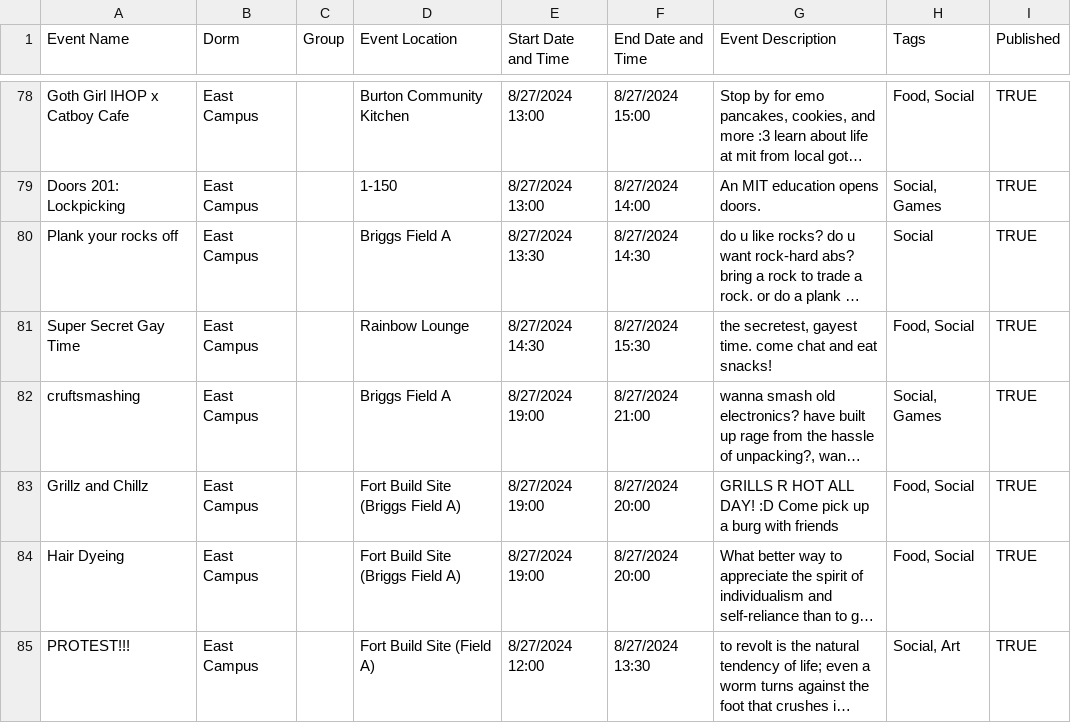
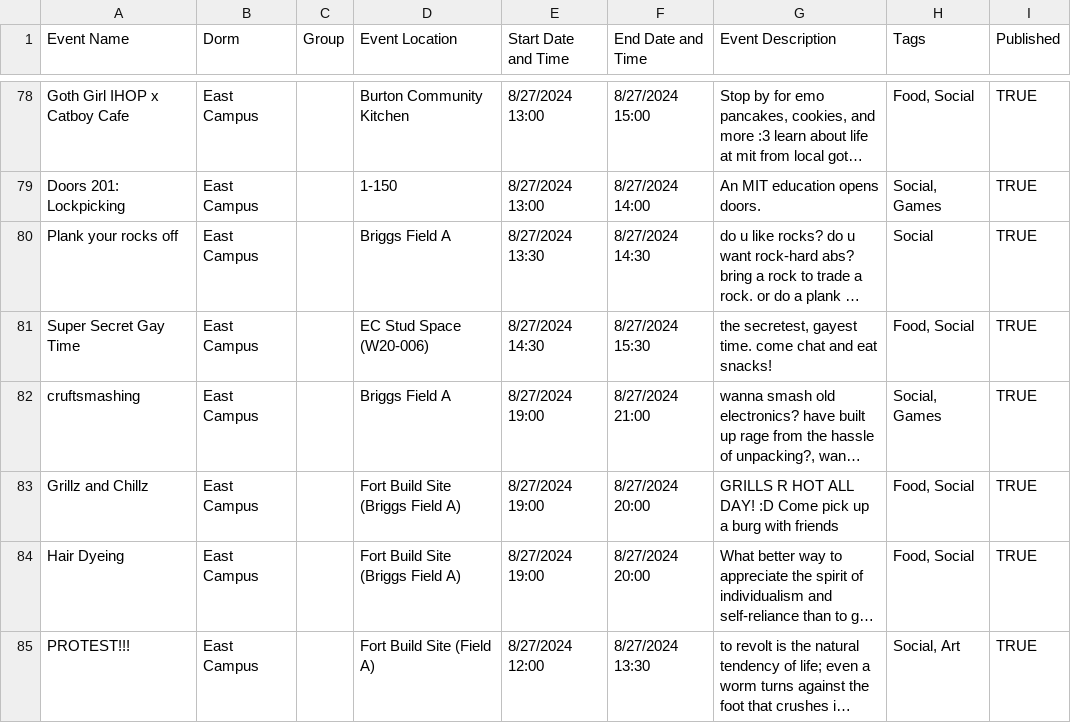
Before and after one commit to mit-dormcon/t-rex, a CSV file: events/2024-events.csv, drawn as a sheet; only a part is shown, gaps mark what is left out; long unchanged cells end in …; the diff names each change by its address in the sheet, - before the commit and + after, or states it on an @@ line.

Commit message:
update super secret gay time location

```diff
--- a/events/2024-events.csv
+++ b/events/2024-events.csv
-D81 (Event Location): Rainbow Lounge
+D81 (Event Location): EC Stud Space (W20-006)
```
